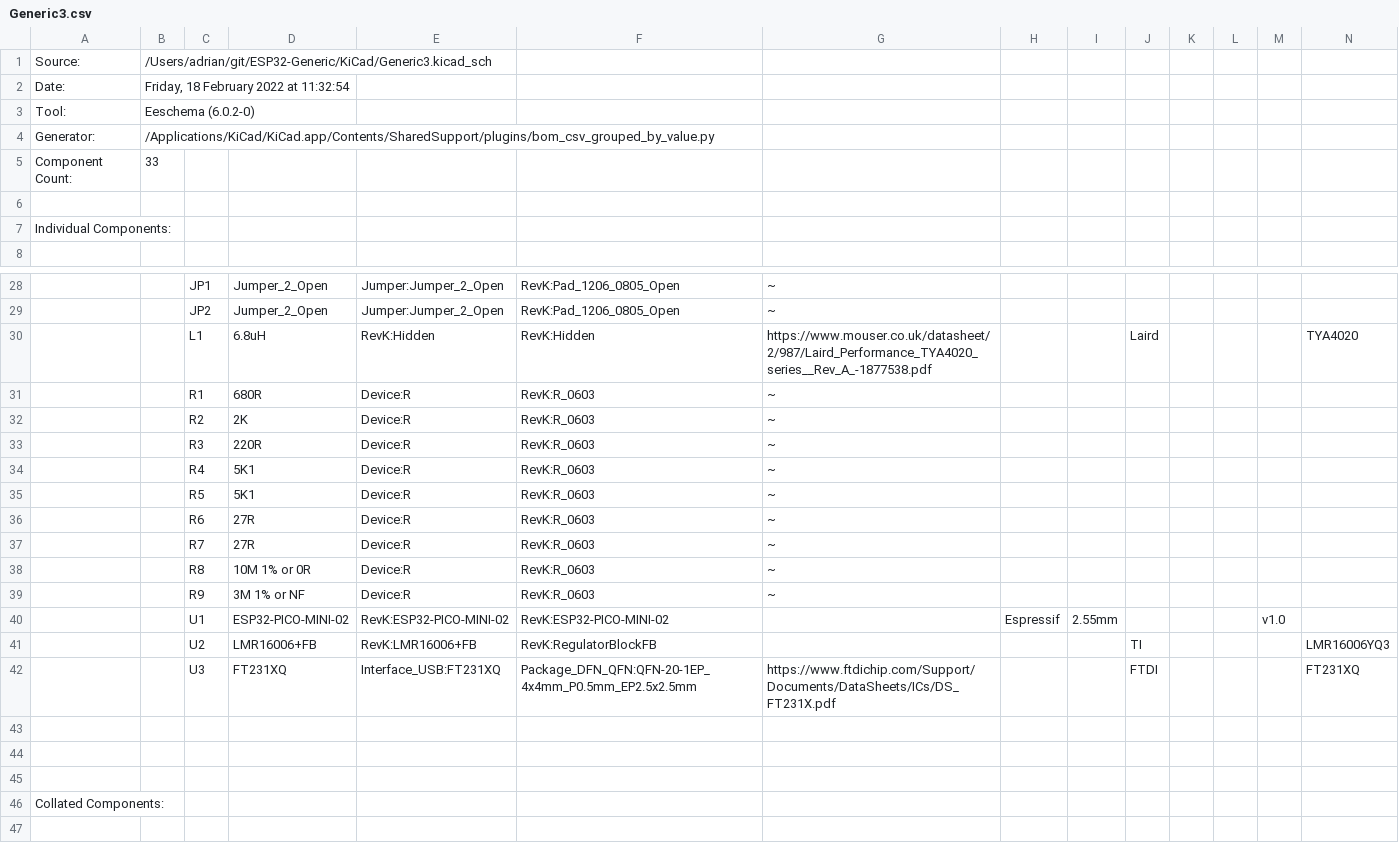
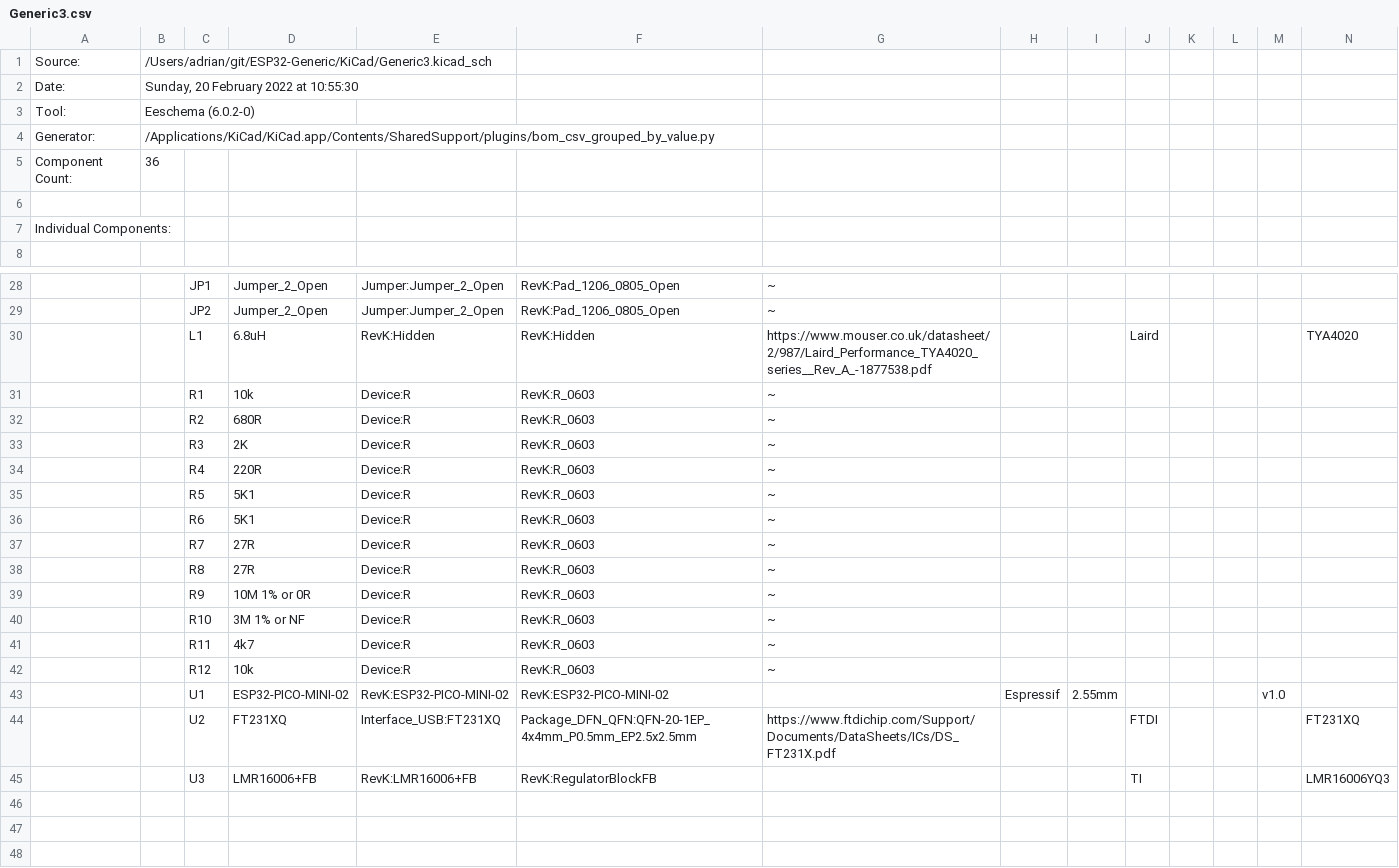
Before and after one commit to revk/ESP32-Generic, a CSV file: KiCad/Generic3.csv, drawn as a sheet; only a part is shown, gaps mark what is left out; the shorter side is filled out with more unchanged rows; removed rows and columns are numbered as before the commit, all else as after; rows hold the shown columns only; the diff covers the shown part only; the diff names each change by its address in the sheet, - before the commit and + after, or states it on an @@ line.

```diff
--- a/KiCad/Generic3.csv
+++ b/KiCad/Generic3.csv
-B2: Friday, 18 February 2022 at 11:32:54
+B2: Sunday, 20 February 2022 at 10:55:30
-B5: 33
+B5: 36
-D31: 680R
+D31: 10k
-D32: 2K
+D32: 680R
-D33: 220R
+D33: 2K
-D34: 5K1
+D34: 220R
-D36: 27R
+D36: 5K1
-D38: 10M 1% or 0R
+D38: 27R
-D39: 3M 1% or NF
+D39: 10M 1% or 0R
+row 40:  |  | R10 | 3M 1% or NF | Device:R | RevK:R_0603 | ~
+row 41:  |  | R11 | 4k7 | Device:R | RevK:R_0603 | ~
+row 42:  |  | R12 | 10k | Device:R | RevK:R_0603 | ~
-row 41:  |  | U2 | LMR16006+FB | RevK:LMR16006+FB | RevK:RegulatorBlockFB |  |  |  | TI |  |  |  | LMR16006YQ3
-C44: U3
+C44: U2
+row 45:  |  | U3 | LMR16006+FB | RevK:LMR16006+FB | RevK:RegulatorBlockFB |  |  |  | TI |  |  |  | LMR16006YQ3
```
Also changed, not shown: 3 added rows, 1 removed row, 15 edited cells and row numbers in column A elsewhere in this file, 23 other files.
